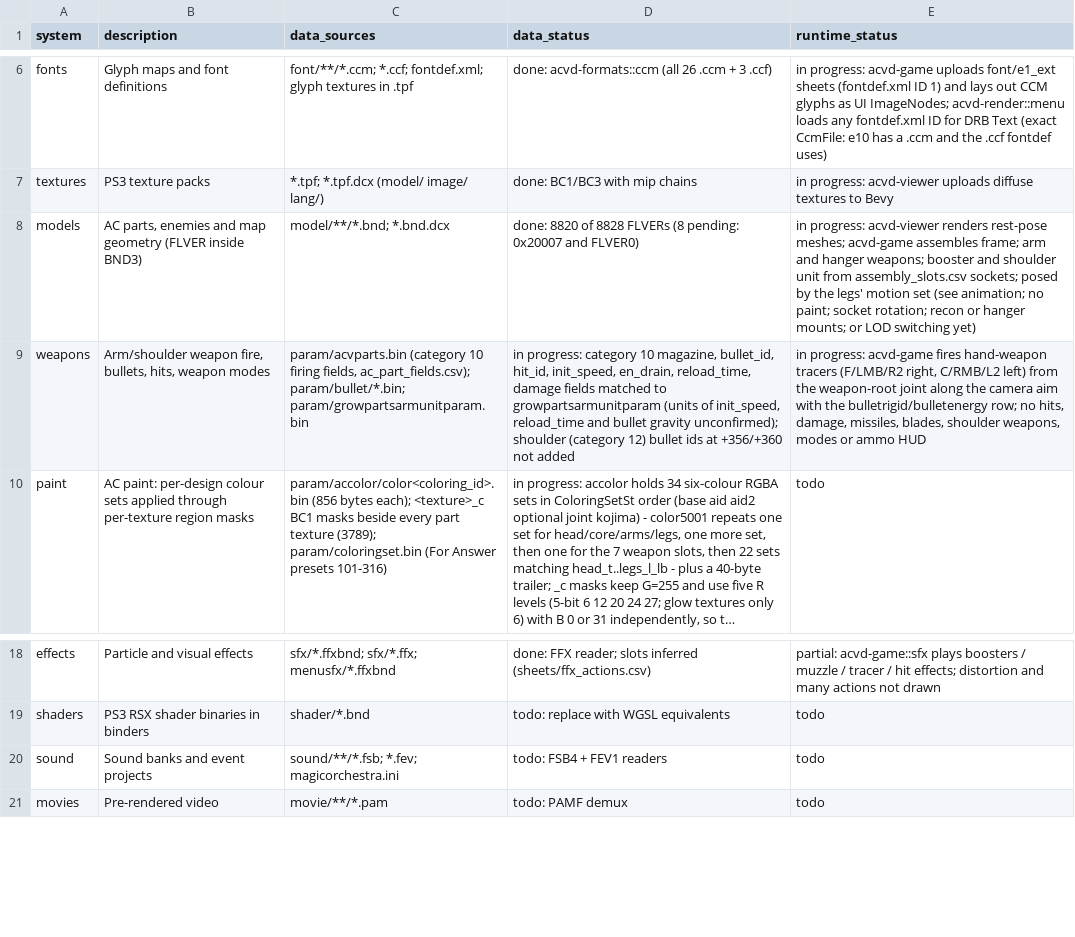
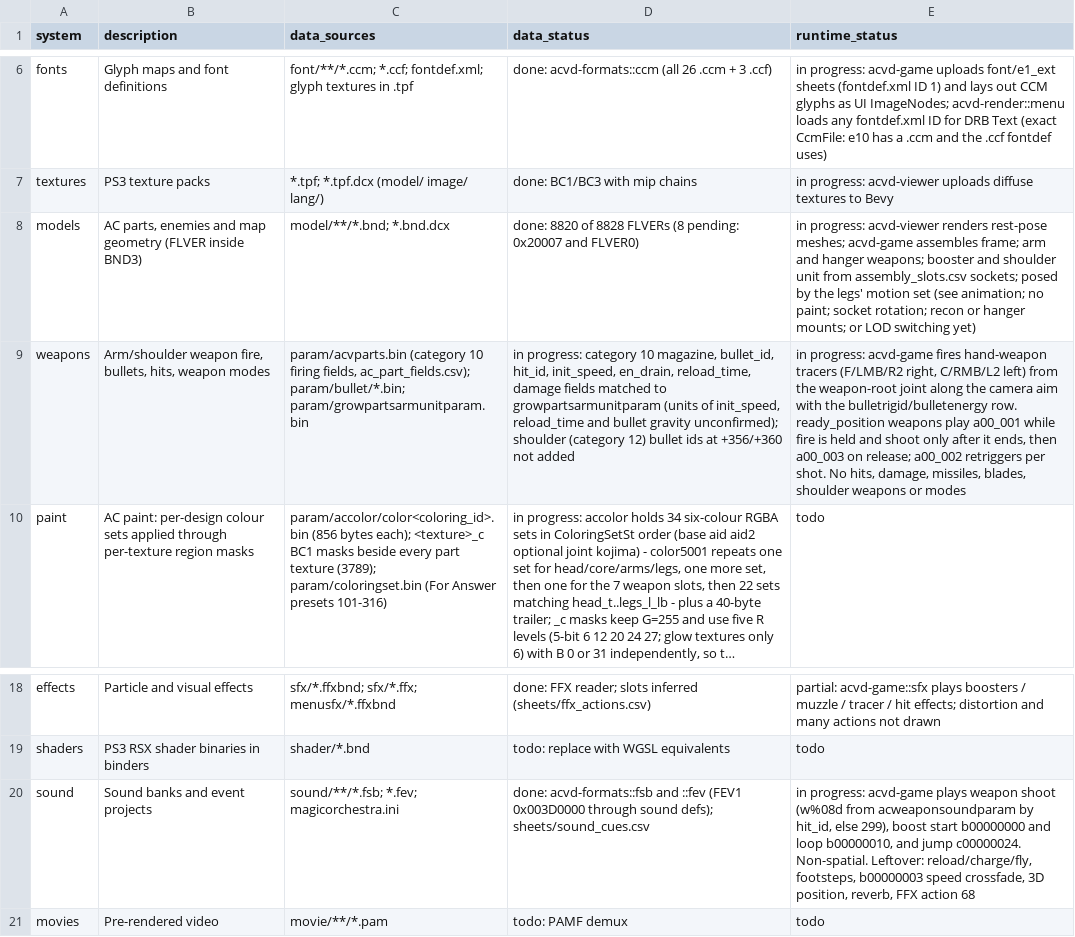
Before and after one commit to ninjagodino/ArmoredCoreRustRewrite, a CSV file: sheets/systems.csv, drawn as a sheet; only a part is shown, gaps mark what is left out; long unchanged cells end in …; the diff names each change by its address in the sheet, - before the commit and + after, or states it on an @@ line.

```diff
--- a/sheets/systems.csv
+++ b/sheets/systems.csv
-E9 (runtime_status): …the bulletrigid/bulletenergy row; no hits, damage, missiles, blades, shoulder weapons, modes or ammo HUD
+E9 (runtime_status): …the bulletrigid/bulletenergy row. ready_position weapons play a00_001 while fire is held and shoot only after it ends, then a00_003 on release; a00_002 retriggers per shot. No hits, damage, missiles, blades, shoulder weapons or modes
-D20 (data_status): todo: FSB4 + FEV1 readers
+D20 (data_status): done: acvd-formats::fsb and ::fev (FEV1 0x003D0000 through sound defs); sheets/sound_cues.csv
-E20 (runtime_status): todo
+E20 (runtime_status): in progress: acvd-game plays weapon shoot (w%08d from acweaponsoundparam by hit_id, else 299), boost start b00000000 and loop b00000010, and jump c00000024. Non-spatial. Leftover: reload/charge/fly, footsteps, b00000003 speed crossfade, 3D position, reverb, FFX action 68
```
Also changed, not shown: sheets/formats.csv, 10 other files.
